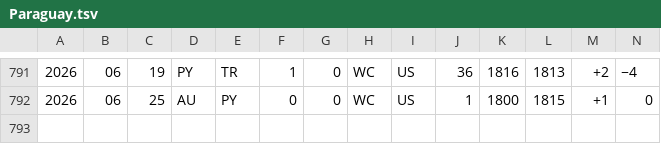
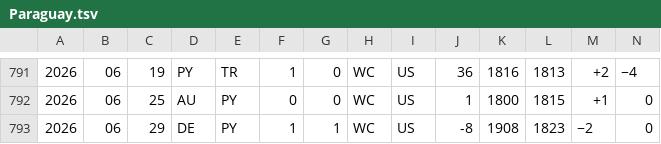
Before and after one commit to rikfish163-rgb/worldcup-predicter, a TSV file: wc_analysis/data/elo_cache/Paraguay.tsv, drawn as a sheet; only a part is shown, gaps mark what is left out; rows hold the shown columns only; the diff names each change by its address in the sheet, - before the commit and + after, or states it on an @@ line.

```diff
--- a/wc_analysis/data/elo_cache/Paraguay.tsv
+++ b/wc_analysis/data/elo_cache/Paraguay.tsv
+row 793: 2026 | 06 | 29 | DE | PY | 1 | 1 | WC | US | -8 | 1908 | 1823 | −2 | 0
```
Also changed, not shown: wc_analysis/data/elo_cache/France.tsv, wc_analysis/data/elo_cache/Morocco.tsv, 10 other files.
